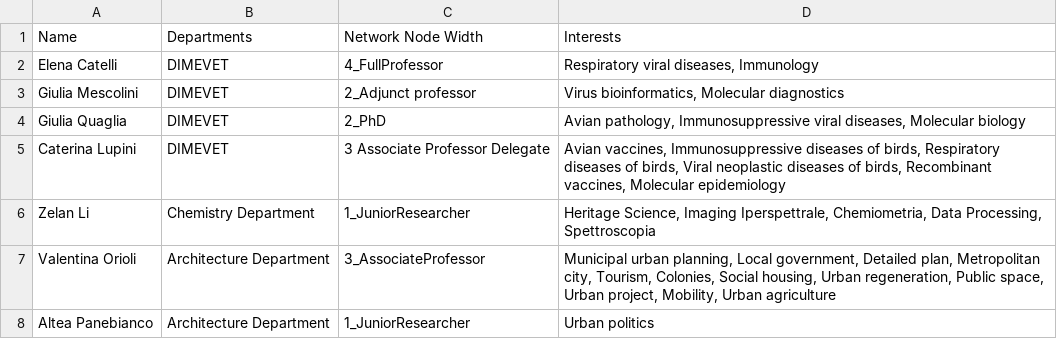
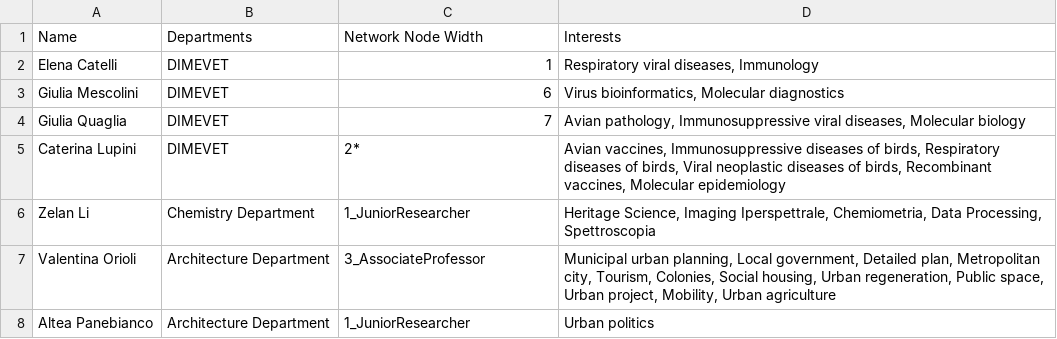
Before and after one commit to teragramgius/EcoMap, a CSV file: data/processed/People_Consolidated.csv, drawn as a sheet; only a part is shown.

```diff
--- a/data/processed/People_Consolidated.csv
+++ b/data/processed/People_Consolidated.csv
@@ -1,6 +1,6 @@
 Name,Departments,Network Node Width,Interests
-Elena Catelli,DIMEVET,4_FullProfessor,"Respiratory viral diseases, Immunology"
-Giulia Mescolini,DIMEVET,2_Adjunct professor,"Virus bioinformatics, Molecular diagnostics"
-Giulia Quaglia,DIMEVET,2_PhD,"Avian pathology, Immunosuppressive viral diseases, Molecular biology"
-Caterina Lupini,DIMEVET,3 Associate Professor Delegate,"Avian vaccines, Immunosuppressive diseases of birds, Respiratory diseases of birds, Viral neoplastic diseases of birds, Recombinant vaccines, Molecular epidemiology"
+Elena Catelli,DIMEVET,1,"Respiratory viral diseases, Immunology"
+Giulia Mescolini,DIMEVET,6,"Virus bioinformatics, Molecular diagnostics"
+Giulia Quaglia,DIMEVET,7,"Avian pathology, Immunosuppressive viral diseases, Molecular biology"
+Caterina Lupini,DIMEVET,2*,"Avian vaccines, Immunosuppressive diseases of birds, Respiratory diseases of birds, Viral neoplastic diseases of birds, Recombinant vaccines, Molecular epidemiology"
 Zelan Li,Chemistry Department,1_JuniorResearcher,"Heritage Science, Imaging Iperspettrale, Chemiometria, Data Processing, Spettroscopia"
```
Also changed, not shown: 1 other file.
